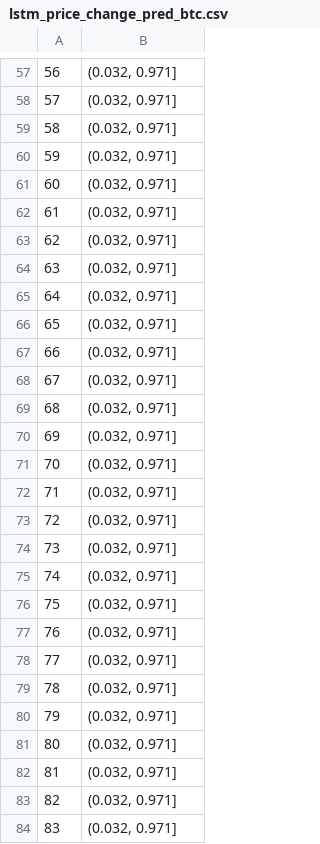
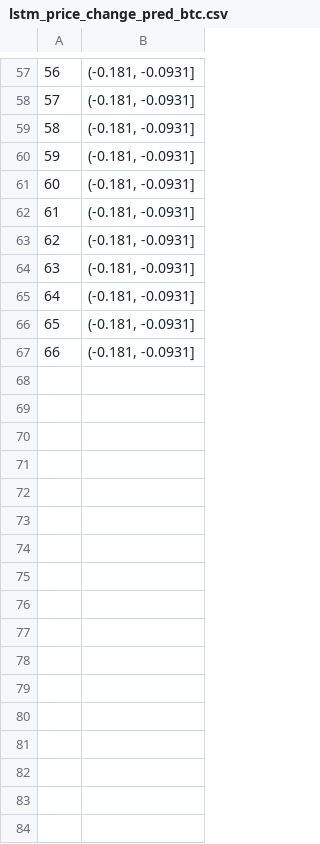
Before and after one commit to seanlamsk/onchain-analytics, a CSV file: models/predictions/lstm_price_change_pred_btc.csv, drawn as a sheet; only a part is shown, gaps mark what is left out; the diff covers the shown part only.

```diff
--- a/models/predictions/lstm_price_change_pred_btc.csv
+++ b/models/predictions/lstm_price_change_pred_btc.csv
@@ -57,28 +57,11 @@
-56,"(0.032, 0.971]"
-57,"(0.032, 0.971]"
-58,"(0.032, 0.971]"
-59,"(0.032, 0.971]"
-60,"(0.032, 0.971]"
-61,"(0.032, 0.971]"
-62,"(0.032, 0.971]"
-63,"(0.032, 0.971]"
-64,"(0.032, 0.971]"
-65,"(0.032, 0.971]"
-66,"(0.032, 0.971]"
-67,"(0.032, 0.971]"
-68,"(0.032, 0.971]"
-69,"(0.032, 0.971]"
-70,"(0.032, 0.971]"
-71,"(0.032, 0.971]"
-72,"(0.032, 0.971]"
-73,"(0.032, 0.971]"
-74,"(0.032, 0.971]"
-75,"(0.032, 0.971]"
-76,"(0.032, 0.971]"
-77,"(0.032, 0.971]"
-78,"(0.032, 0.971]"
-79,"(0.032, 0.971]"
-80,"(0.032, 0.971]"
-81,"(0.032, 0.971]"
-82,"(0.032, 0.971]"
-83,"(0.032, 0.971]"
+56,"(-0.181, -0.0931]"
+57,"(-0.181, -0.0931]"
+58,"(-0.181, -0.0931]"
+59,"(-0.181, -0.0931]"
+60,"(-0.181, -0.0931]"
+61,"(-0.181, -0.0931]"
+62,"(-0.181, -0.0931]"
+63,"(-0.181, -0.0931]"
+64,"(-0.181, -0.0931]"
+65,"(-0.181, -0.0931]"
+66,"(-0.181, -0.0931]"
```
Also changed, not shown: 1 removed row and 56 edited cells elsewhere in this file, models/predictions/lstm_price_change_pred_eth.csv, models/predictions/lstm_price_change_pred_ltc.csv, 4 other files.
